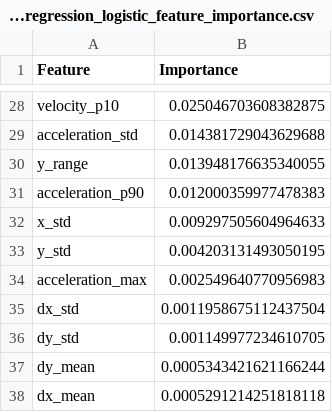
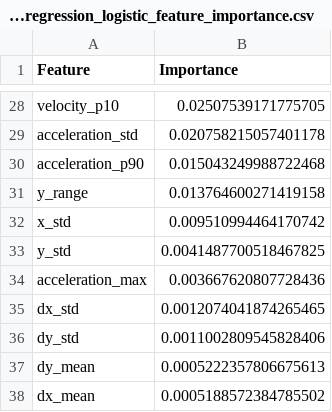
Before and after one commit to CereenaG/TremorShield, a CSV file: linear_regression_logistic_feature_importance.csv, drawn as a sheet; only a part is shown, gaps mark what is left out; removed rows and columns are numbered as before the commit, all else as after; the diff covers the shown part only; the diff names each change by its address in the sheet, - before the commit and + after, or states it on an @@ line.

```diff
--- a/linear_regression_logistic_feature_importance.csv
+++ b/linear_regression_logistic_feature_importance.csv
-B28 (Importance): 0.025046703608382875
+B28 (Importance): 0.02507539171775705
-B29 (Importance): 0.014381729043629688
+B29 (Importance): 0.020758215057401178
-row 30: y_range | 0.013948176635340055
-B30 (Importance): 0.012000359977478383
+B30 (Importance): 0.015043249988722468
+row 31: y_range | 0.013764600271419158
-B32 (Importance): 0.009297505604964633
+B32 (Importance): 0.009510994464170742
-B33 (Importance): 0.004203131493050195
+B33 (Importance): 0.0041487700518467825
-B34 (Importance): 0.002549640770956983
+B34 (Importance): 0.003667620807728436
-B35 (Importance): 0.0011958675112437504
+B35 (Importance): 0.0012074041874265465
-B36 (Importance): 0.001149977234610705
+B36 (Importance): 0.0011002809545828406
-B37 (Importance): 0.0005343421621166244
+B37 (Importance): 0.0005222357806675613
-B38 (Importance): 0.0005291214251818118
+B38 (Importance): 0.0005188572384785502
```
Also changed, not shown: 6 added rows, 6 removed rows and 20 edited cells elsewhere in this file, all_models_task_classification_summary.csv, linear_regression_logistic_task_metrics.csv, 14 other files.
